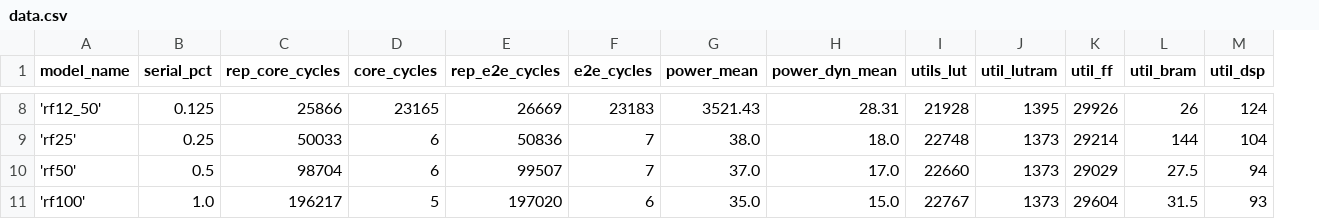
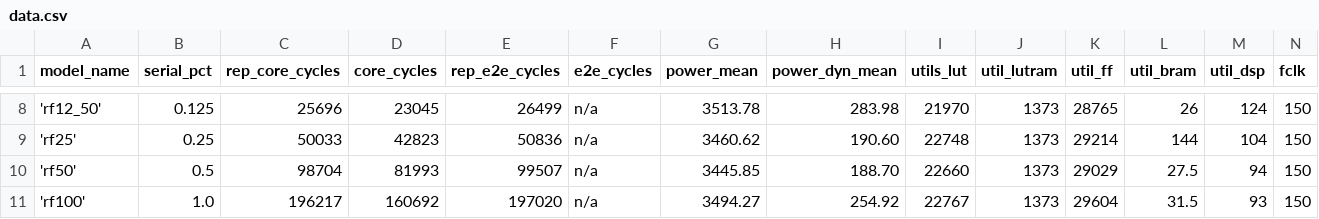
Before and after one commit to theodorostaloumtzis/AI_ON_FPGA_TARGET_SCRIPTS, a CSV file: data.csv, drawn as a sheet; only a part is shown, gaps mark what is left out; the diff covers the shown part only; the diff names each change by its address in the sheet, - before the commit and + after, or states it on an @@ line.

Commit message:
Update performance data in CSV with new metrics and additional column for fclk

```diff
--- a/data.csv
+++ b/data.csv
+column N (fclk), rows 8-11: all 150
-C8 (rep_core_cycles): 25866
+C8 (rep_core_cycles): 25696
-D8 (core_cycles): 23165
+D8 (core_cycles): 23045
-E8 (rep_e2e_cycles): 26669
+E8 (rep_e2e_cycles): 26499
-F8 (e2e_cycles): 23183
+F8 (e2e_cycles): n/a
-G8 (power_mean): 3521.43
+G8 (power_mean): 3513.78
-H8 (power_dyn_mean): 28.31
+H8 (power_dyn_mean): 283.98
-I8 (utils_lut): 21928
+I8 (utils_lut): 21970
-J8 (util_lutram): 1395
+J8 (util_lutram): 1373
-K8 (util_ff): 29926
+K8 (util_ff): 28765
-D9 (core_cycles): 6
+D9 (core_cycles): 42823
-F9:F10 (e2e_cycles): 7
+F9:F10 (e2e_cycles): n/a
-G9 (power_mean): 38.0
+G9 (power_mean): 3460.62
-H9 (power_dyn_mean): 18.0
+H9 (power_dyn_mean): 190.60
-D10 (core_cycles): 6
+D10 (core_cycles): 81993
-G10 (power_mean): 37.0
+G10 (power_mean): 3445.85
-H10 (power_dyn_mean): 17.0
+H10 (power_dyn_mean): 188.70
-D11 (core_cycles): 5
+D11 (core_cycles): 160692
-F11 (e2e_cycles): 6
+F11 (e2e_cycles): n/a
-G11 (power_mean): 35.0
+G11 (power_mean): 3494.27
-H11 (power_dyn_mean): 15.0
+H11 (power_dyn_mean): 254.92
```
Also changed, not shown: 25 edited cells elsewhere in this file.
